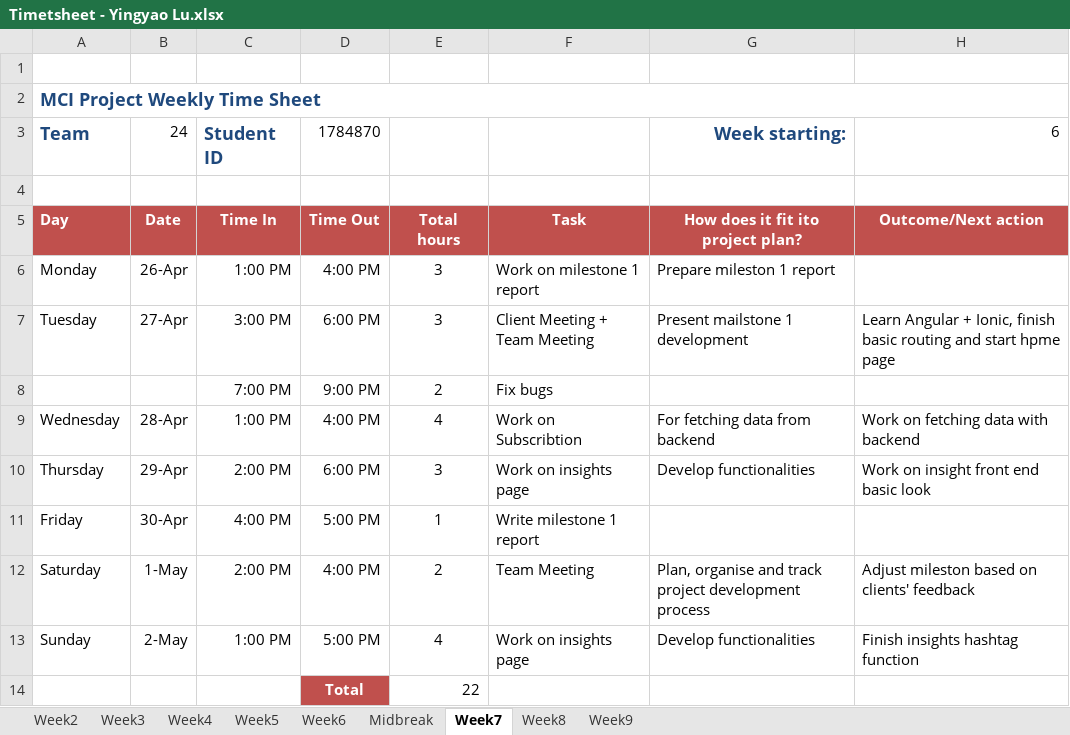
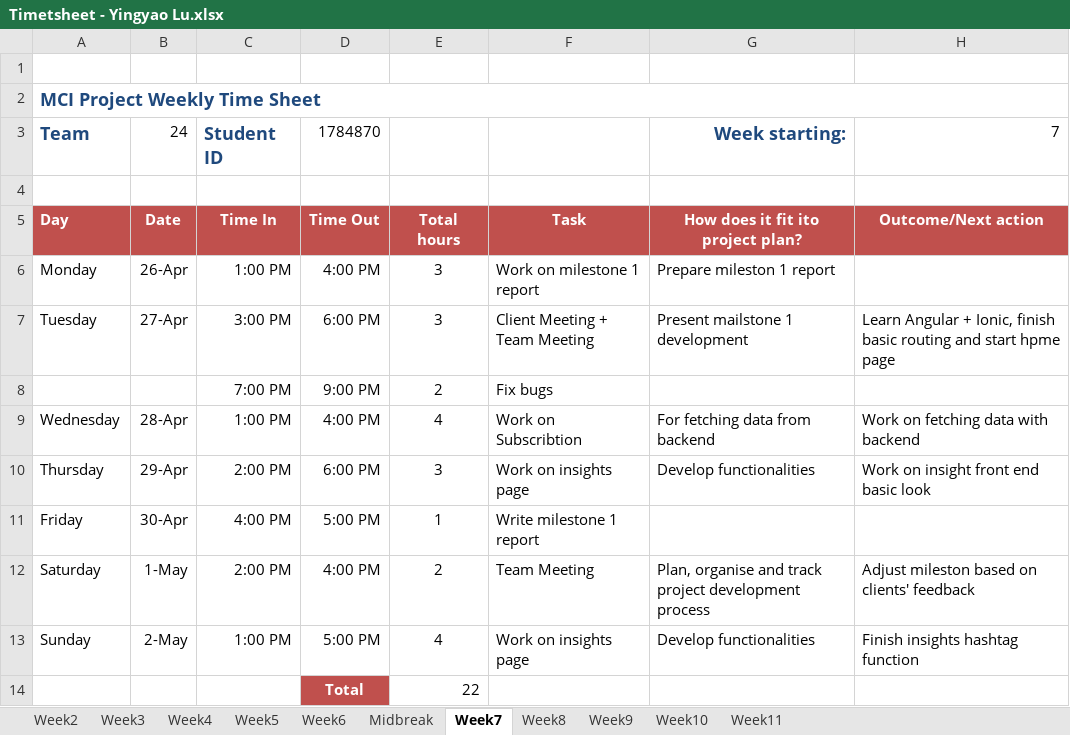
Before and after one commit to portiang20/project-mindspace, an Excel workbook: Agenda_Minutes_Timesheet/Time sheet/Timetsheet - Yingyao Lu.xlsx, sheet Week7, drawn as a sheet; values as stored, in another font and other column widths than the file's, no borders; the diff names each change by its address in the sheet, - before the commit and + after, or states it on an @@ line.

```diff
--- a/Agenda_Minutes_Timesheet/Time sheet/Timetsheet - Yingyao Lu.xlsx (sheet Week7)
+++ b/Agenda_Minutes_Timesheet/Time sheet/Timetsheet - Yingyao Lu.xlsx (sheet Week7)
+sheet tab: Week10
+sheet tab: Week11
-H3: 6
+H3: 7
```
Also changed, not shown: sheet Week9, sheet Week8.
